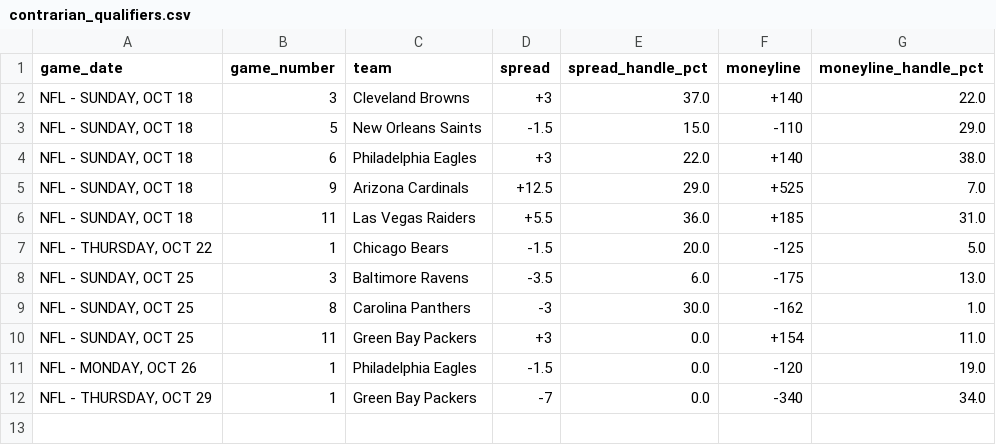
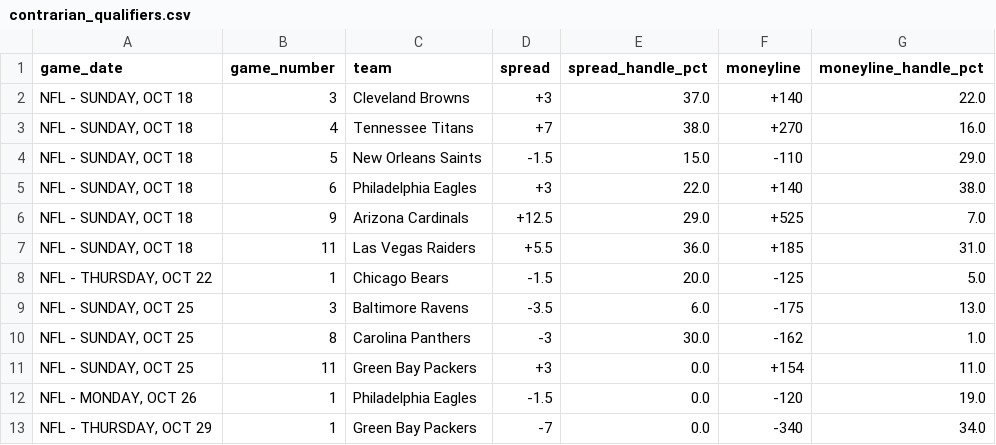
Before and after one commit to nevdesh/nfl-contrarian-dashboard, a CSV file: data/contrarian_qualifiers.csv, drawn as a sheet.

```diff
--- a/data/contrarian_qualifiers.csv
+++ b/data/contrarian_qualifiers.csv
@@ -2,2 +2,3 @@ game_date,game_number,team,spread,spread_handle_pct,moneyline,moneyline_handle_p
 "NFL - SUNDAY, OCT 18",3,Cleveland Browns,+3,37.0,+140,22.0
+"NFL - SUNDAY, OCT 18",4,Tennessee Titans,+7,38.0,+270,16.0
 "NFL - SUNDAY, OCT 18",5,New Orleans Saints,-1.5,15.0,-110,29.0
```
Also changed, not shown: 1 other file.
